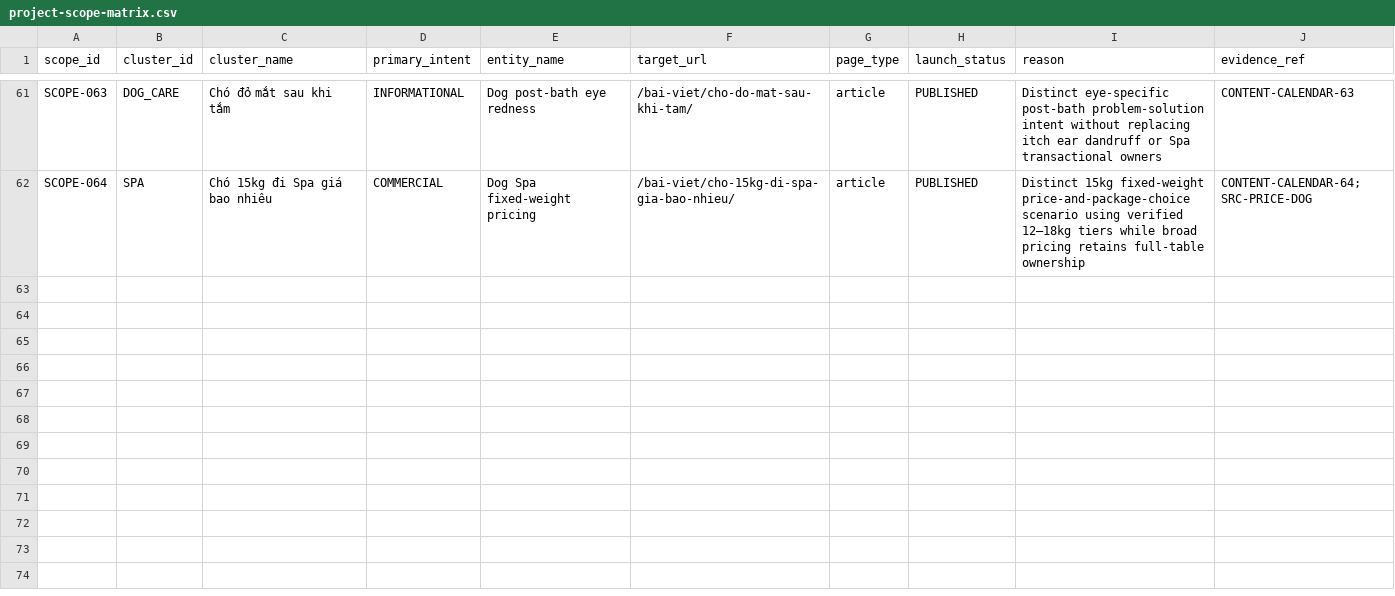
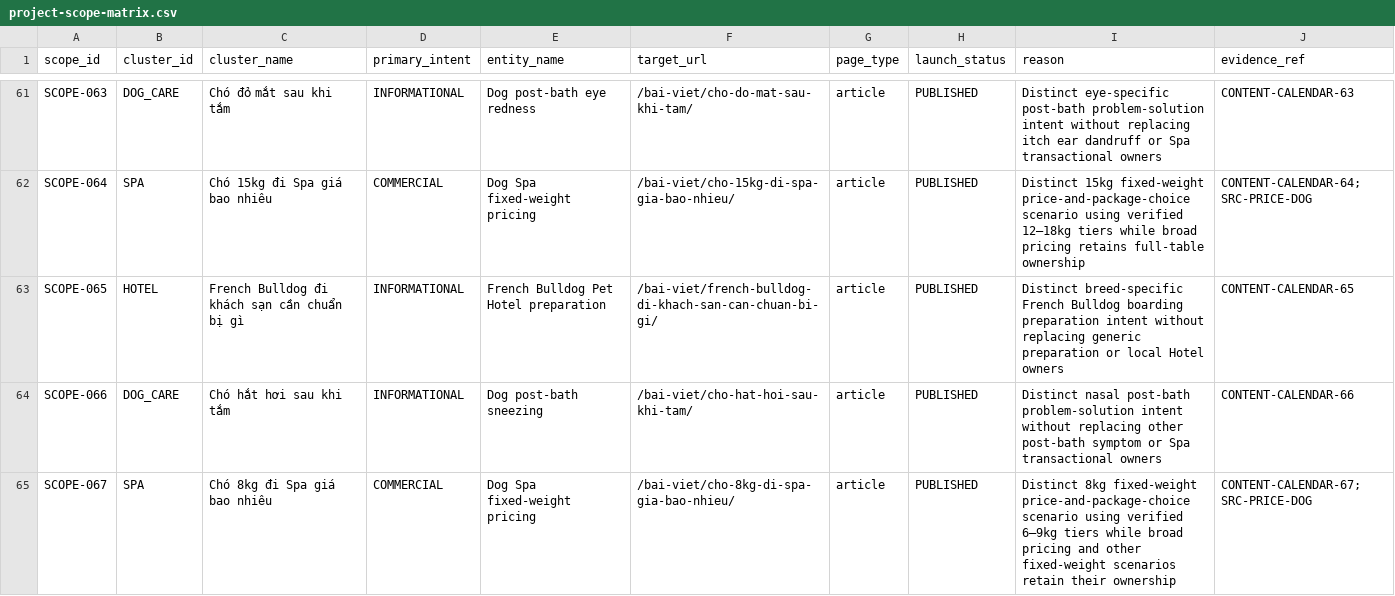
Before and after one commit to capquangfptminhlh/mimi, a CSV file: .website-os/evidence/project-scope-matrix.csv, drawn as a sheet; only a part is shown, gaps mark what is left out; the diff names each change by its address in the sheet, - before the commit and + after, or states it on an @@ line.

Commit message:
seo: sync project scope through Sep 13 morning

```diff
--- a/.website-os/evidence/project-scope-matrix.csv
+++ b/.website-os/evidence/project-scope-matrix.csv
+row 63: SCOPE-065 | HOTEL | French Bulldog đi khách sạn cần chuẩn bị gì | INFORMATIONAL | French Bulldog Pet Hotel preparation | /bai-viet/french-bulldog-di-khach-san-can-chuan-bi-gi/ | article | PUBLISHED | Distinct breed-specific French Bulldog boarding preparation intent without replacing generic preparation or local Hotel owners | CONTENT-CALENDAR-65
+row 64: SCOPE-066 | DOG_CARE | Chó hắt hơi sau khi tắm | INFORMATIONAL | Dog post-bath sneezing | /bai-viet/cho-hat-hoi-sau-khi-tam/ | article | PUBLISHED | Distinct nasal post-bath problem-solution intent without replacing other post-bath symptom or Spa transactional owners | CONTENT-CALENDAR-66
+row 65: SCOPE-067 | SPA | Chó 8kg đi Spa giá bao nhiêu | COMMERCIAL | Dog Spa fixed-weight pricing | /bai-viet/cho-8kg-di-spa-gia-bao-nhieu/ | article | PUBLISHED | Distinct 8kg fixed-weight price-and-package-choice scenario using verified 6–9kg tiers while broad pricing and other fixed-weight scenarios retain their ownership | CONTENT-CALENDAR-67;SRC-PRICE-DOG
```
